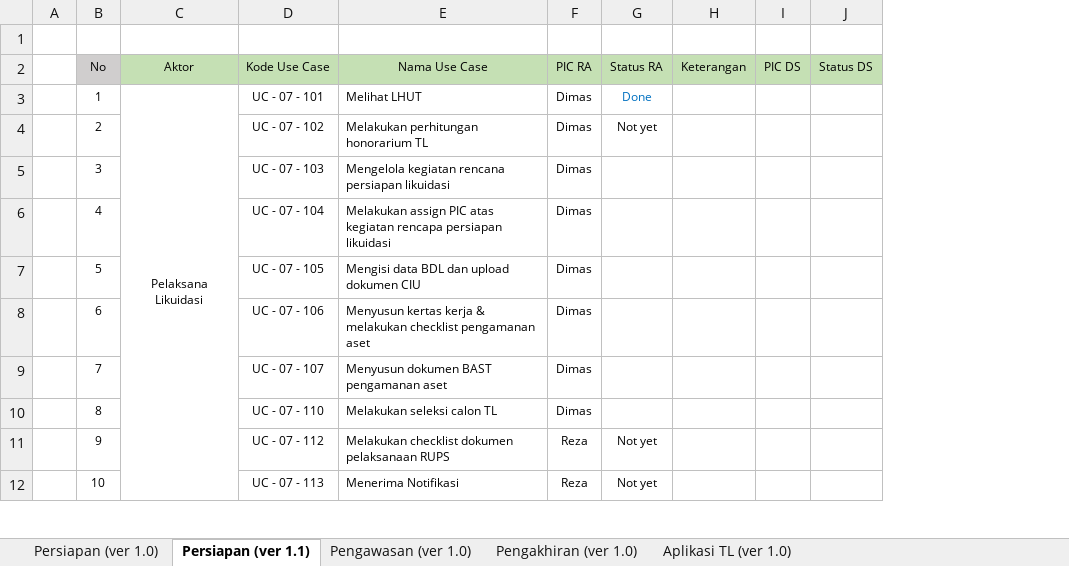
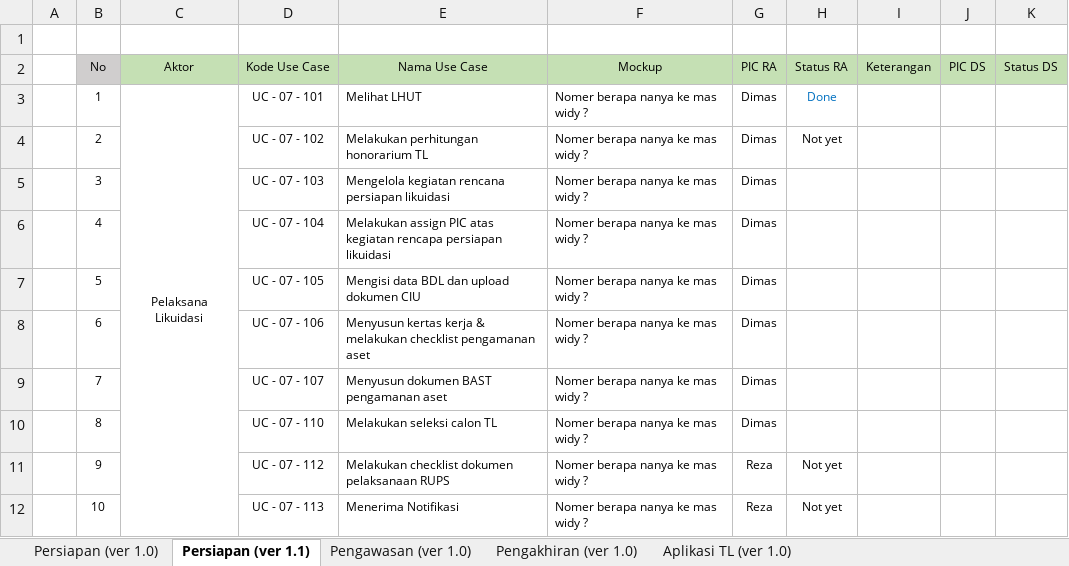
Before and after one commit to reshafahlevi/GLIK-DM, an Excel workbook: Robust Analisis - Likuidasi/Tracking Use Case - Robust Analisis (Module GLIK).xlsx, sheet Persiapan (ver 1.1), drawn as a sheet; only a part is shown; values as stored, in another font and other column widths than the file's, no borders; the diff names each change by its address in the sheet, - before the commit and + after, or states it on an @@ line.

Commit message:
Update Tracking Use Case - Robust Analisis (Module GLIK).xlsx

```diff
--- a/Robust Analisis - Likuidasi/Tracking Use Case - Robust Analisis (Module GLIK).xlsx (sheet Persiapan (ver 1.1))
+++ b/Robust Analisis - Likuidasi/Tracking Use Case - Robust Analisis (Module GLIK).xlsx (sheet Persiapan (ver 1.1))
+column F (Mockup), rows 3-12: all Nomer berapa nanya ke mas widy ?
```
